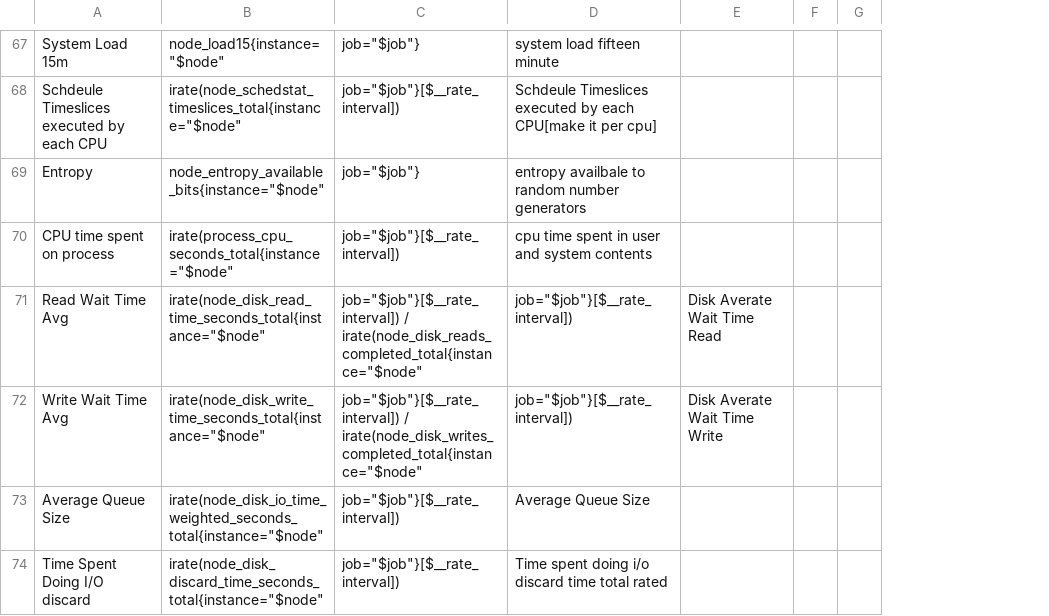
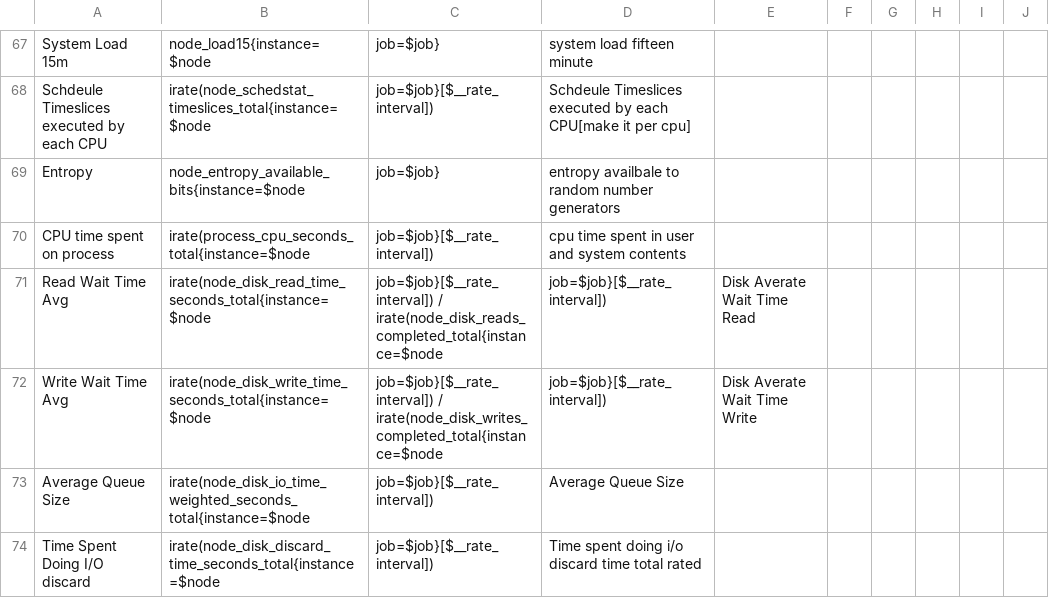
Before and after one commit to sadikemreduzgun/exporter-data-collecter, a CSV file: Nodes.csv, drawn as a sheet; only a part is shown, gaps mark what is left out; removed rows and columns are numbered as before the commit, all else as after; the diff covers the shown part only; the diff names each change by its address in the sheet, - before the commit and + after, or states it on an @@ line.

Commit message:
Update Nodes.csv

```diff
--- a/Nodes.csv
+++ b/Nodes.csv
-column B, rows 67-74: node_load15{instance="$node" | irate(node_schedstat_timeslices_total{instance="$node" | node_entropy_available_bits{instance="$node" | irate(process_cpu_seconds_total{instance="$node" | irate(node_disk_read_time_seconds_total{instance="$node" | irate(node_disk_write_time_seconds_total{instance="$node" | irate(node_disk_io_time_weighted_seconds_total{instance="$node" | irate(node_disk_discard_time_seconds_total{instance="$node"
-column C, rows 67-74: job="$job"} | job="$job"}[$__rate_interval]) | job="$job"} | job="$job"}[$__rate_interval]) | job="$job"}[$__rate_interval]) / irate(node_disk_reads_completed_total{instance="$node" | job="$job"}[$__rate_interval]) / irate(node_disk_writes_completed_total{instance="$node" | job="$job"}[$__rate_interval]) | job="$job"}[$__rate_interval])
+column B, rows 67-74: node_load15{instance=$node | irate(node_schedstat_timeslices_total{instance=$node | node_entropy_available_bits{instance=$node | irate(process_cpu_seconds_total{instance=$node | irate(node_disk_read_time_seconds_total{instance=$node | irate(node_disk_write_time_seconds_total{instance=$node | irate(node_disk_io_time_weighted_seconds_total{instance=$node | irate(node_disk_discard_time_seconds_total{instance=$node
+column C, rows 67-74: job=$job} | job=$job}[$__rate_interval]) | job=$job} | job=$job}[$__rate_interval]) | job=$job}[$__rate_interval]) / irate(node_disk_reads_completed_total{instance=$node | job=$job}[$__rate_interval]) / irate(node_disk_writes_completed_total{instance=$node | job=$job}[$__rate_interval]) | job=$job}[$__rate_interval])
+column H, empty
+column I, empty
+column J, empty
-D71:D72: job="$job"}[$__rate_interval])
+D71:D72: job=$job}[$__rate_interval])
```
Also changed, not shown: 41 edited cells elsewhere in this file.
